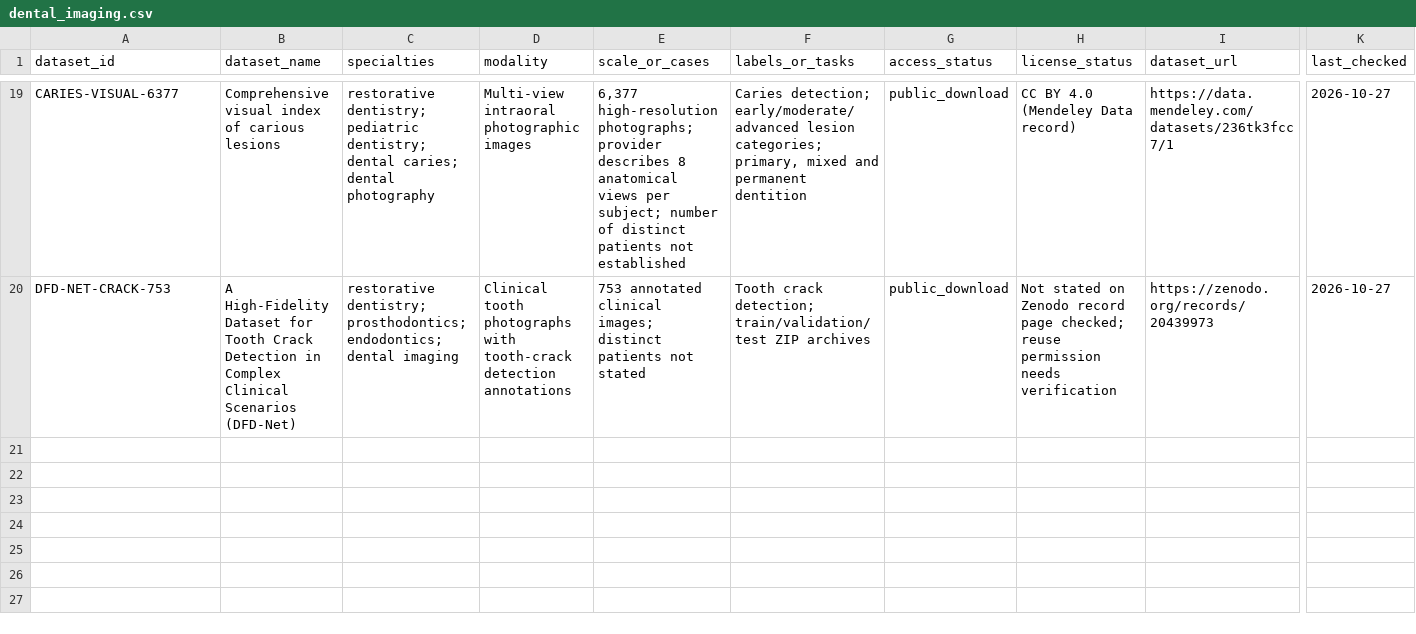
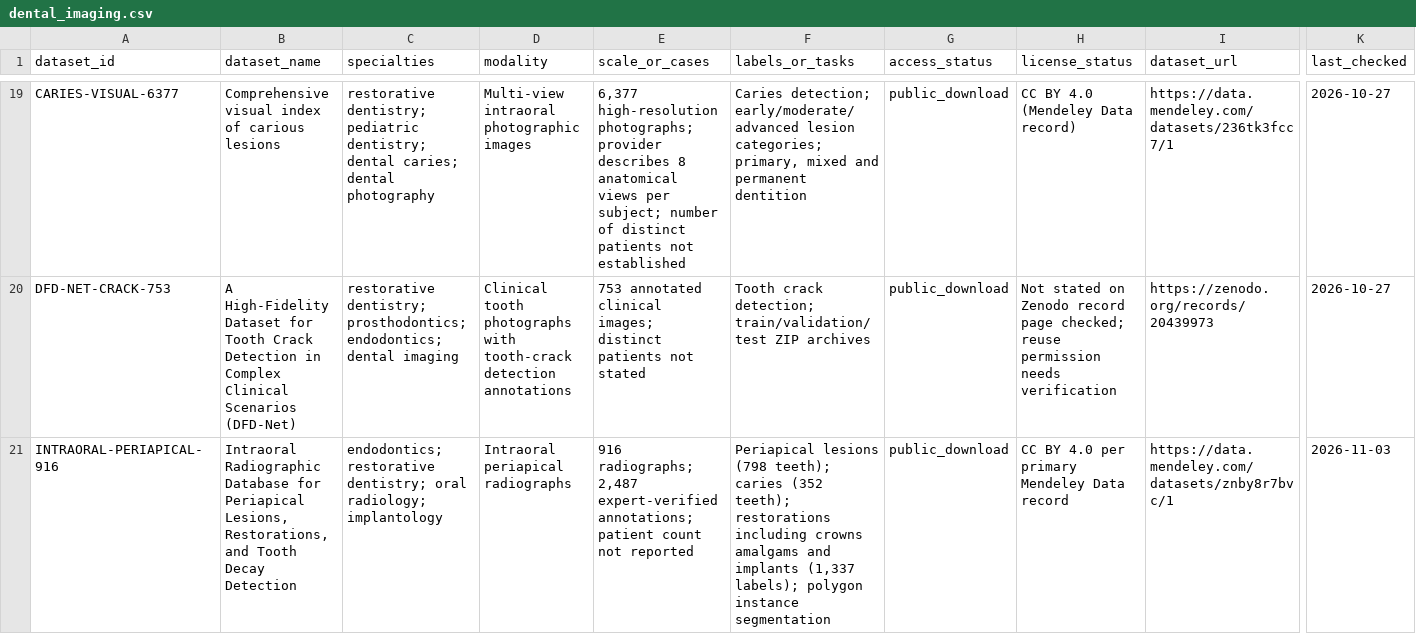
Before and after one commit to dr-lamia/dental-datasets-hub, a CSV file: catalog/dental_imaging.csv, drawn as a sheet; only a part is shown, gaps mark what is left out; rows hold the shown columns only; the diff names each change by its address in the sheet, - before the commit and + after, or states it on an @@ line.

Commit message:
Curate 916-image periapical lesion caries restoration dataset (2026-11-03)

```diff
--- a/catalog/dental_imaging.csv
+++ b/catalog/dental_imaging.csv
+row 21: INTRAORAL-PERIAPICAL-916 | Intraoral Radiographic Database for Periapical Lesions, Restorations, and Tooth Decay Detection | endodontics; restorative dentistry; oral radiology; implantology | Intraoral periapical radiographs | 916 radiographs; 2,487 expert-verified annotations; patient count not reported | Periapical lesions (798 teeth); caries (352 teeth); restorations including crowns amalgams and implants (1,337 labels); polygon instance segmentation | public_download | CC BY 4.0 per primary Mendeley Data record | https://data.mendeley.com/datasets/znby8r7bvc/1 | 2026-11-03
```
